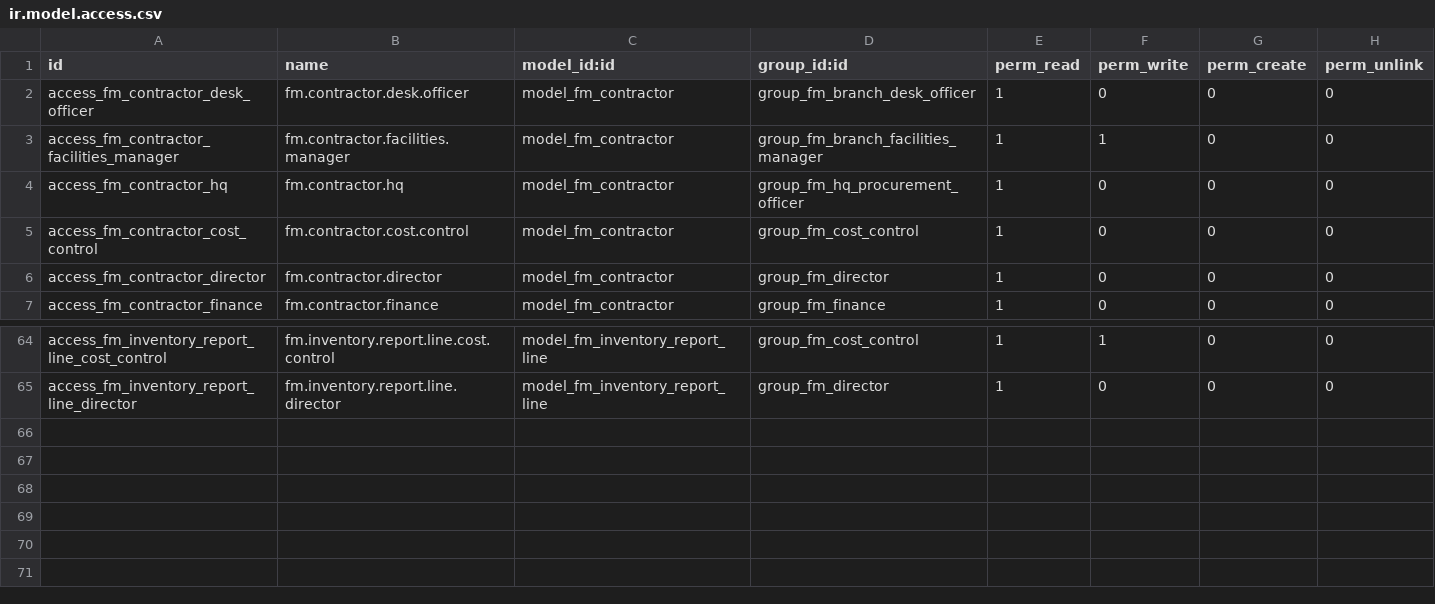
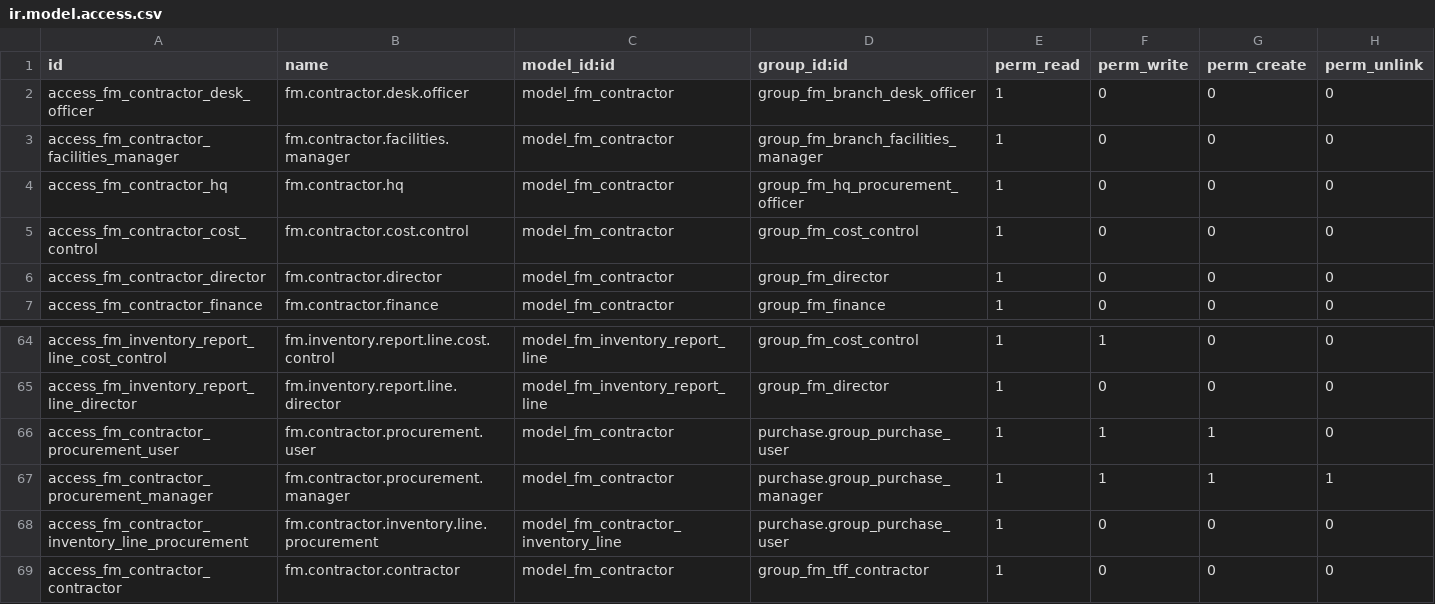
Before and after one commit to aliyuumaru-beep/NADF_ERP_community_version, a CSV file: custom_addons/nadf_facilities_management/security/ir.model.access.csv, drawn as a sheet; only a part is shown, gaps mark what is left out.

```diff
--- a/custom_addons/nadf_facilities_management/security/ir.model.access.csv
+++ b/custom_addons/nadf_facilities_management/security/ir.model.access.csv
@@ -2,3 +2,3 @@ id,name,model_id:id,group_id:id,perm_read,perm_write,perm_create,perm_unlink
 access_fm_contractor_desk_officer,fm.contractor.desk.officer,model_fm_contractor,group_fm_branch_desk_officer,1,0,0,0
-access_fm_contractor_facilities_manager,fm.contractor.facilities.manager,model_fm_contractor,group_fm_branch_facilities_manager,1,1,0,0
+access_fm_contractor_facilities_manager,fm.contractor.facilities.manager,model_fm_contractor,group_fm_branch_facilities_manager,1,0,0,0
 access_fm_contractor_hq,fm.contractor.hq,model_fm_contractor,group_fm_hq_procurement_officer,1,0,0,0
@@ -65 +65,5 @@ access_fm_inventory_report_line_cost_control,fm.inventory.report.line.cost.contr
 access_fm_inventory_report_line_director,fm.inventory.report.line.director,model_fm_inventory_report_line,group_fm_director,1,0,0,0
+access_fm_contractor_procurement_user,fm.contractor.procurement.user,model_fm_contractor,purchase.group_purchase_user,1,1,1,0
+access_fm_contractor_procurement_manager,fm.contractor.procurement.manager,model_fm_contractor,purchase.group_purchase_manager,1,1,1,1
+access_fm_contractor_inventory_line_procurement,fm.contractor.inventory.line.procurement,model_fm_contractor_inventory_line,purchase.group_purchase_user,1,0,0,0
+access_fm_contractor_contractor,fm.contractor.contractor,model_fm_contractor,group_fm_tff_contractor,1,0,0,0
```
Also changed, not shown: 13 other files.
